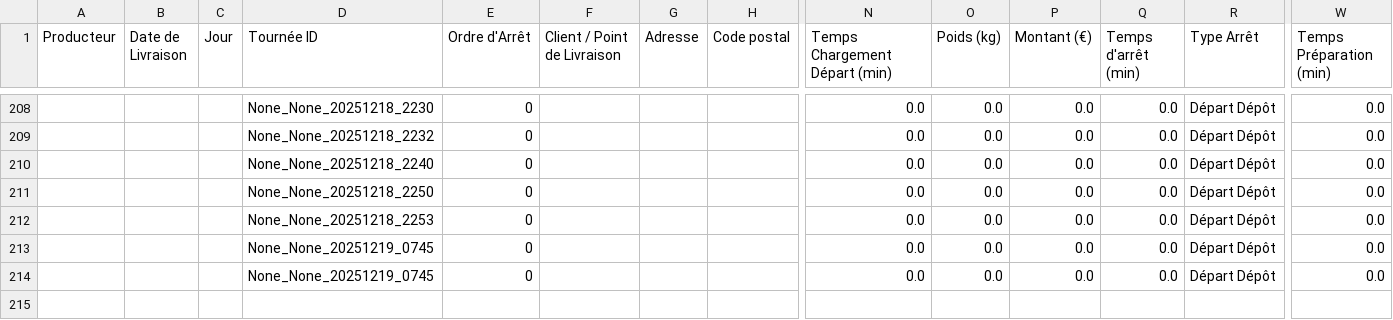
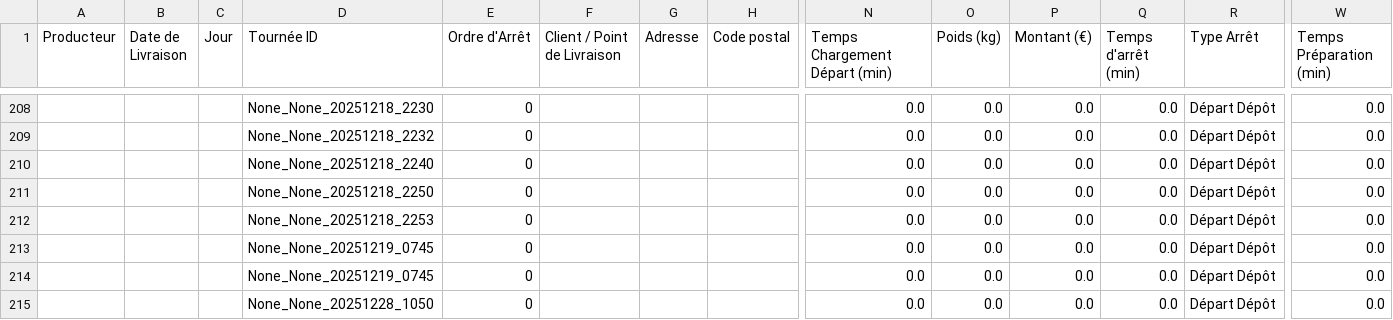
Before and after one commit to pierrealainmory-hue/logistique-data-projet, a CSV file: TestLogistique - FichierTest.csv, drawn as a sheet; only a part is shown, gaps mark what is left out; rows hold the shown columns only; the diff names each change by its address in the sheet, - before the commit and + after, or states it on an @@ line.

Commit message:
Ajout Tournée None_None_20251228_1050

```diff
--- a/TestLogistique - FichierTest.csv
+++ b/TestLogistique - FichierTest.csv
+row 215:  |  |  | None_None_20251228_1050 | 0 |  |  |  | 0.0 | 0.0 | 0.0 | 0.0 | Départ Dépôt | 0.0
```
